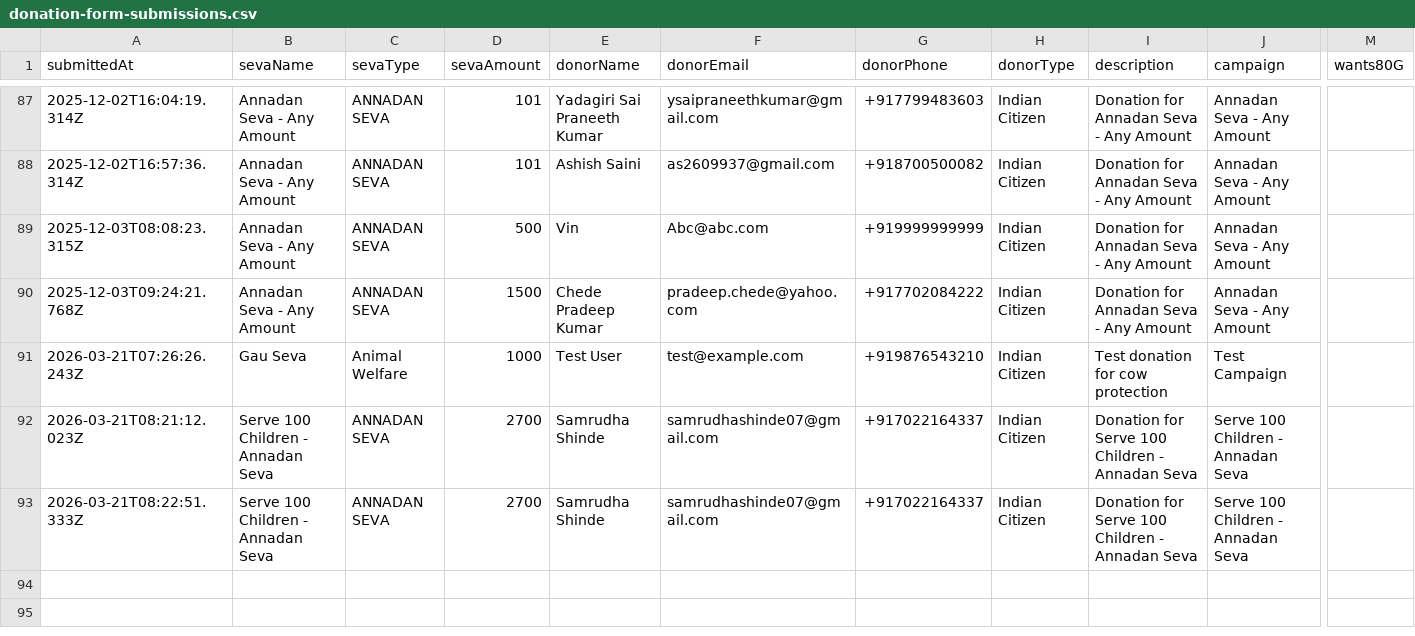
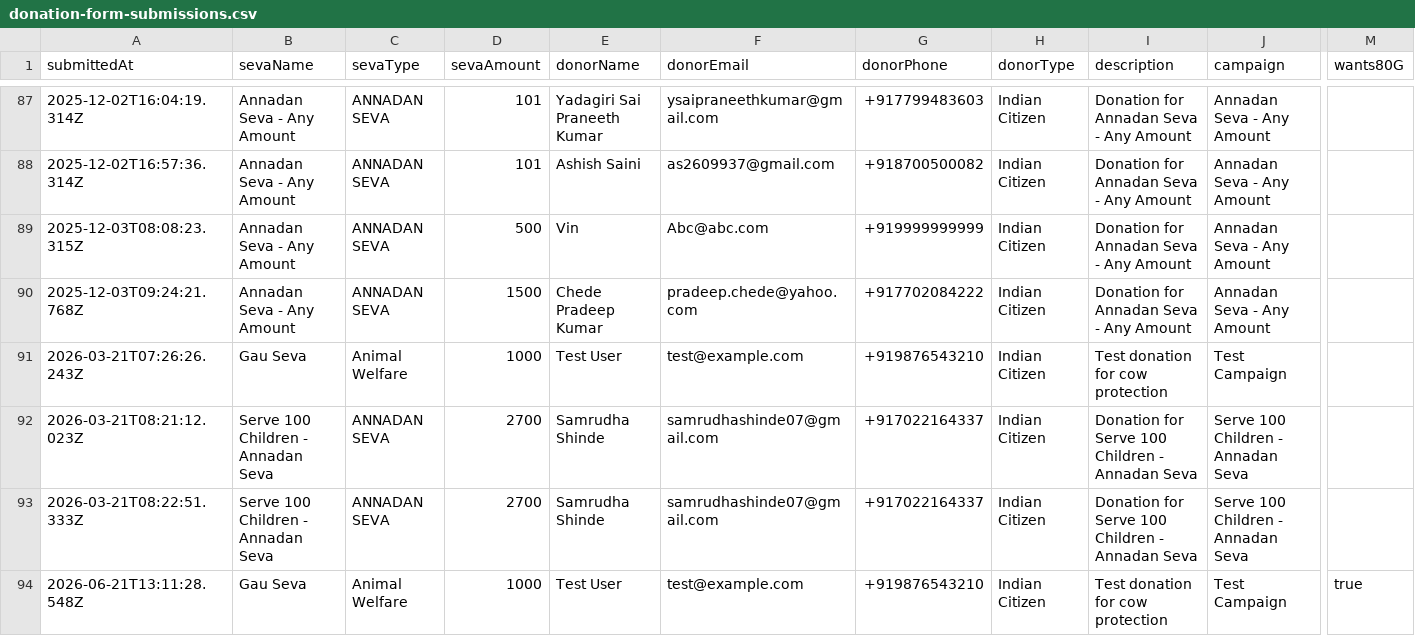
Before and after one commit to aikyavidya/harekrishnavidya_backend, a CSV file: CMS-BE/exports/donation-form-submissions.csv, drawn as a sheet; only a part is shown, gaps mark what is left out; rows hold the shown columns only; the diff names each change by its address in the sheet, - before the commit and + after, or states it on an @@ line.

```diff
--- a/CMS-BE/exports/donation-form-submissions.csv
+++ b/CMS-BE/exports/donation-form-submissions.csv
+row 94: 2026-06-21T13:11:28.548Z | Gau Seva | Animal Welfare | 1000 | Test User | test@example.com | +919876543210 | Indian Citizen | Test donation for cow protection | Test Campaign | true
```
Also changed, not shown: 3 other files.
